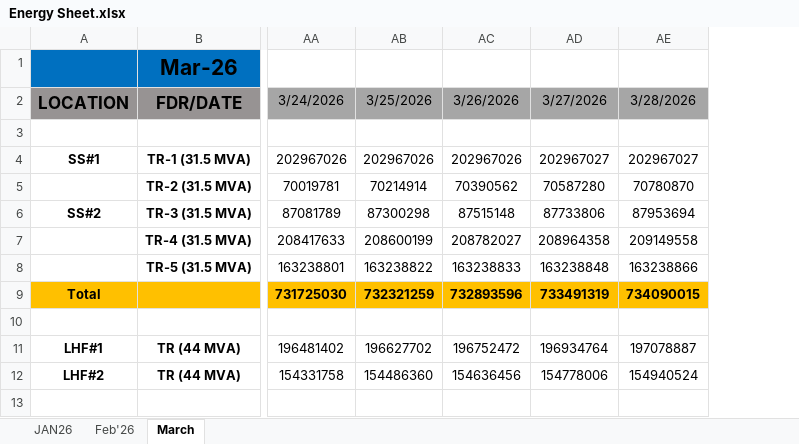
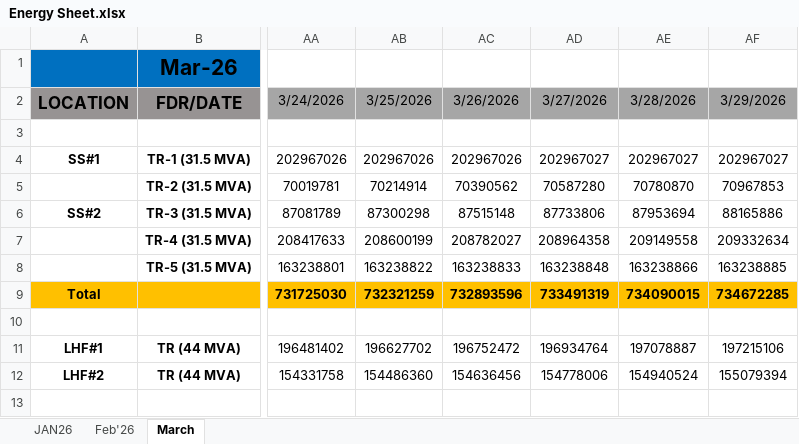
Before and after one commit to ARYA3431/energy-streamlit-app, an Excel workbook: Energy Sheet.xlsx, sheet March, drawn as a sheet; only a part is shown, gaps mark what is left out; values as stored, in another font and other column widths than the file's, no borders; the diff names each change by its address in the sheet, - before the commit and + after, or states it on an @@ line.

Commit message:
Add files via upload

```diff
--- a/Energy Sheet.xlsx (sheet March)
+++ b/Energy Sheet.xlsx (sheet March)
+column AF, rows 2-12: 3/29/2026 |  | 202967027 | 70967853 | 88165886 | 209332634 | 163238885 | 734672285 |  | 197215106 | 155079394
```
Also changed, not shown: formulas that keep their value.
